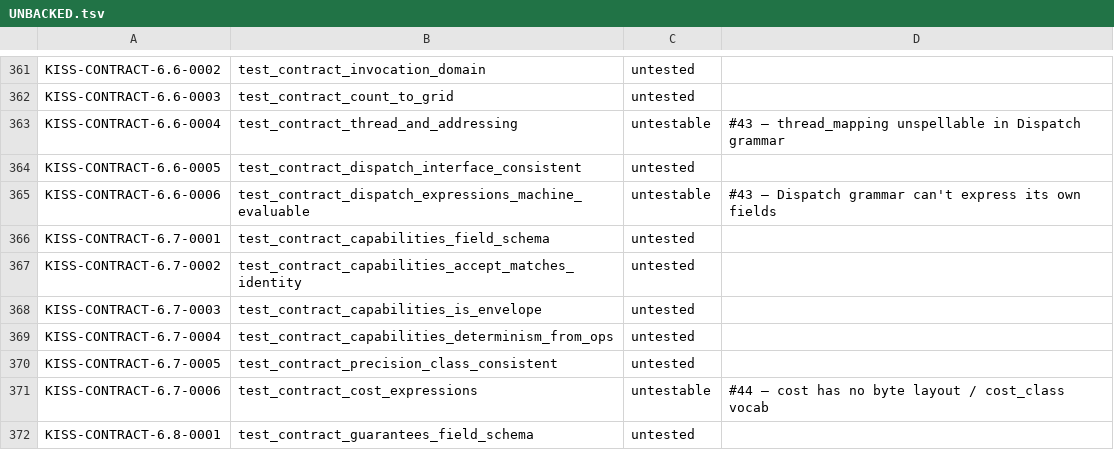
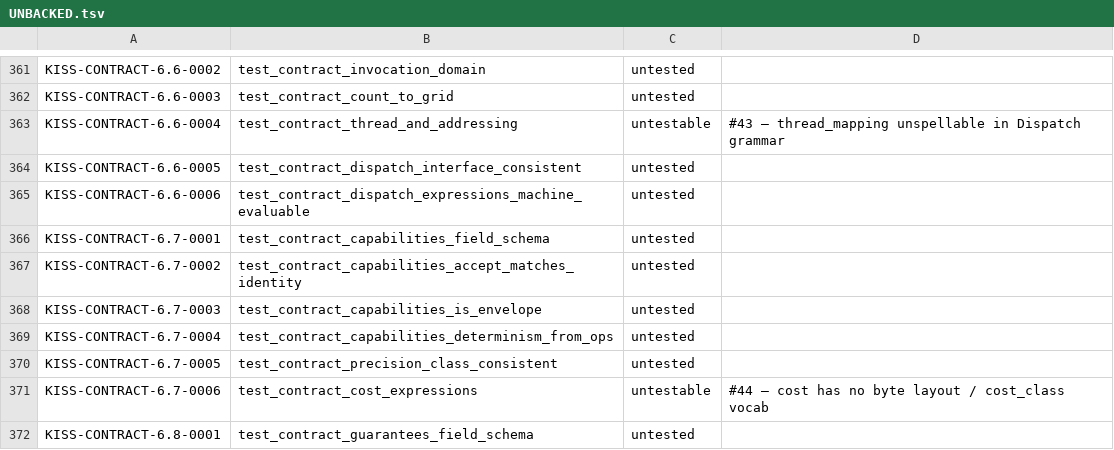
Before and after one commit to ThinkersJournal/KISS, a TSV file: conformance/UNBACKED.tsv, drawn as a sheet; only a part is shown, gaps mark what is left out.

Commit message:
spec: add Dispatch element-subscript operator, resolve #43 (KISS-CONTRACT-6.6-0006) (R1.1)

```diff
--- a/conformance/UNBACKED.tsv
+++ b/conformance/UNBACKED.tsv
@@ -364,3 +364,3 @@ KISS-CONTRACT-6.6-0004	test_contract_thread_and_addressing	untestable	#43 — th
 KISS-CONTRACT-6.6-0005	test_contract_dispatch_interface_consistent	untested	
-KISS-CONTRACT-6.6-0006	test_contract_dispatch_expressions_machine_evaluable	untestable	#43 — Dispatch grammar can't express its own fields
+KISS-CONTRACT-6.6-0006	test_contract_dispatch_expressions_machine_evaluable	untested	
 KISS-CONTRACT-6.7-0001	test_contract_capabilities_field_schema	untested	
```
Also changed, not shown: 2 other files.
